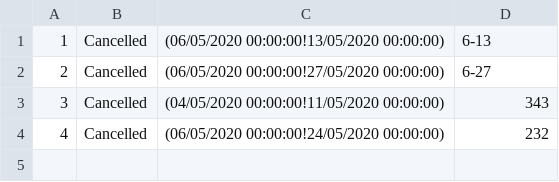
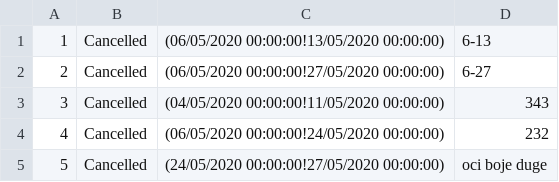
Before and after one commit to ilijabrdar/hospital_system, a CSV file: upravnikKT2/upravnikKT2/Resources/Data/renovations.csv, drawn as a sheet; the diff names each change by its address in the sheet, - before the commit and + after, or states it on an @@ line.

```diff
--- a/upravnikKT2/upravnikKT2/Resources/Data/renovations.csv
+++ b/upravnikKT2/upravnikKT2/Resources/Data/renovations.csv
+row 5: 5 | Cancelled | (24/05/2020 00:00:00!27/05/2020 00:00:00) | oci boje duge
```
Also changed, not shown: 8 other files.
